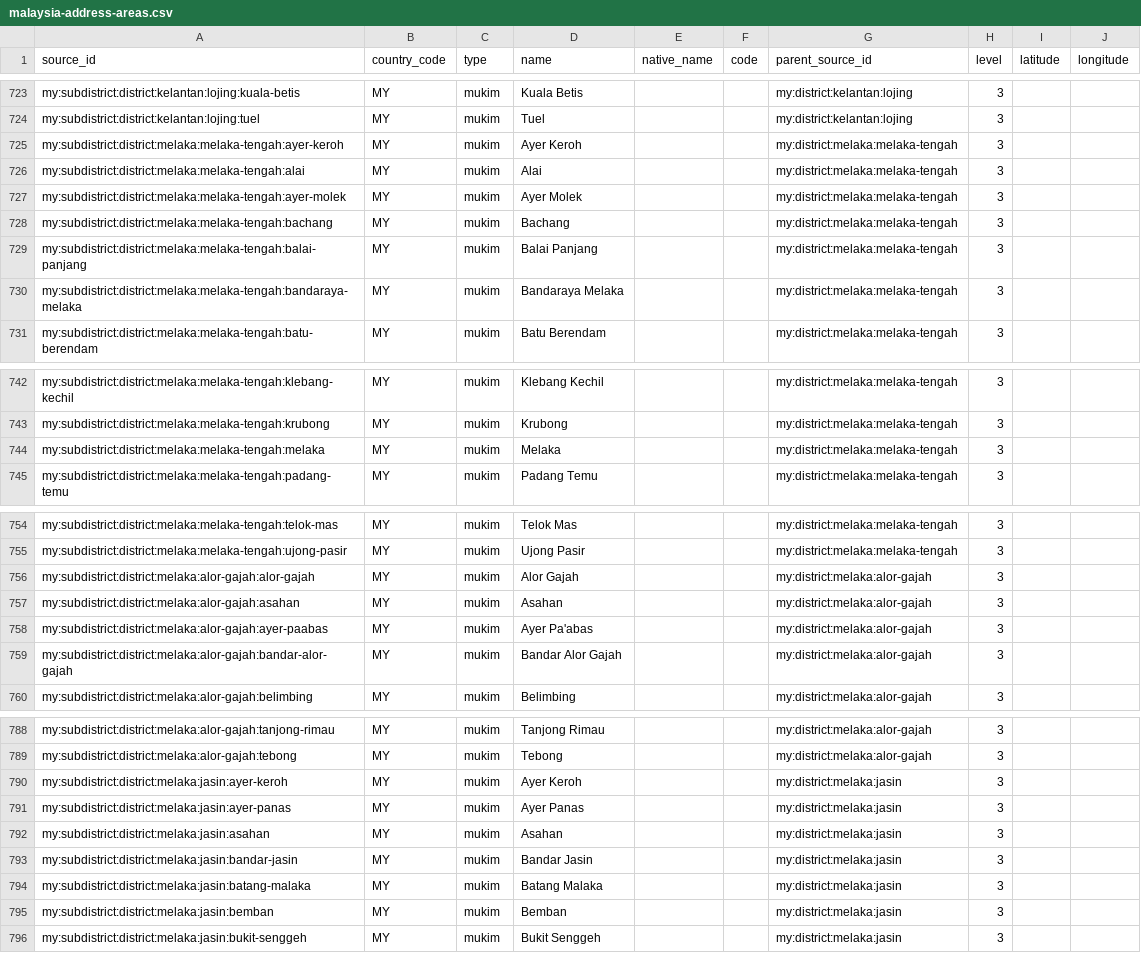
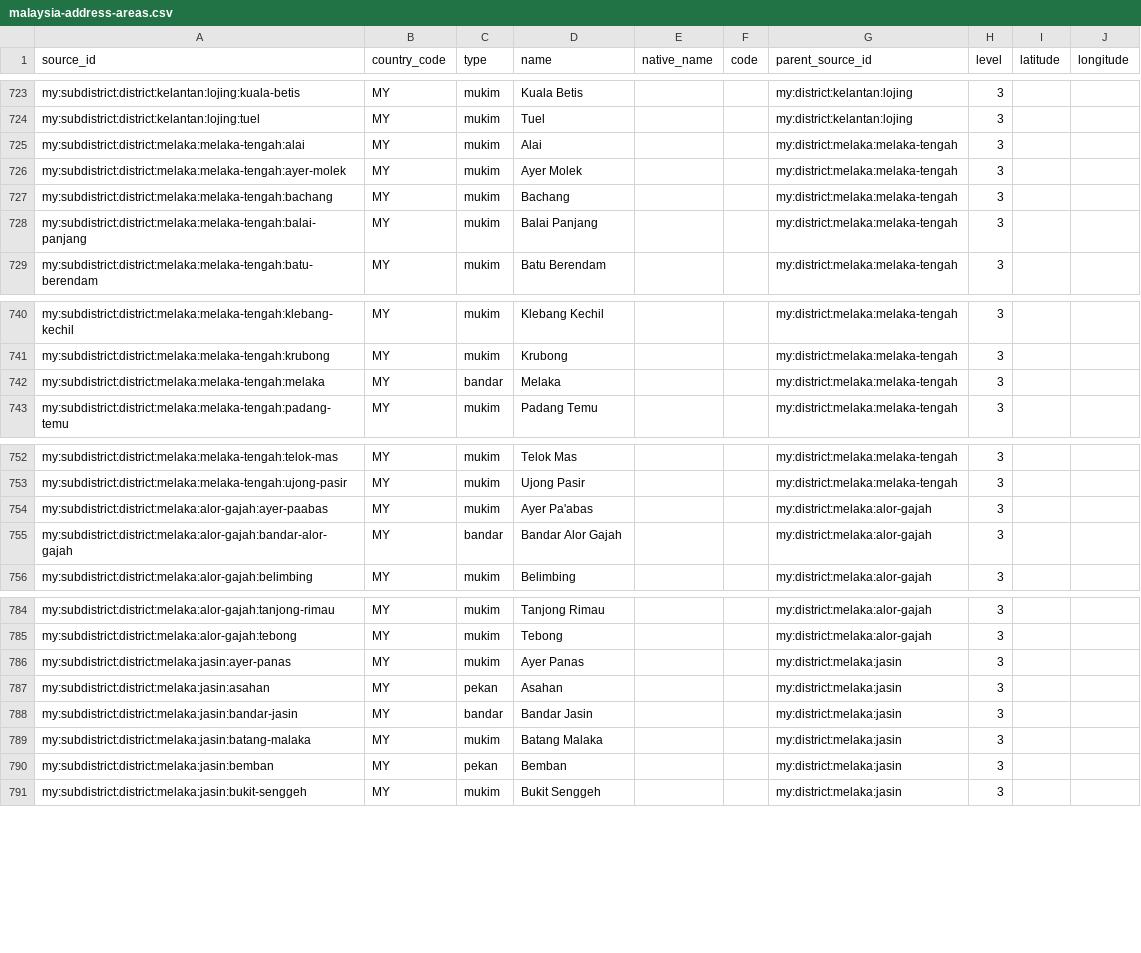
Before and after one commit to AIArmada/commerce, a CSV file: packages/addressing/resources/geography/malaysia-address-areas.csv, drawn as a sheet; only a part is shown, gaps mark what is left out.

Commit message:
MY truth: Melaka UPI audit - retypes, removals, mukim-wins dual rule
Diffed all Melaka subdivisions against the JUPEM UPI book. Retyped
to bandar: Melaka, Bandar Jasin, Bandar Alor Gajah. Retyped to
pekan: Asahan, Bemban. Removed: Bandaraya Melaka label, both Ayer
Keroh town rows (non-gazetted; 75450 remapped to district), the Alor
Gajah town duplicate, and the wrong-district Asahan row. Same-name
mukim/town duals keep the mukim row (town unlisted, missing entities
are not added). JUPEM Sungei spellings kept as alternatives; Sungai
Baru Tengah kept on 2004/2006 gazette evidence (UPI shortens it to
plain Sungei Baru).

```diff
--- a/packages/addressing/resources/geography/malaysia-address-areas.csv
+++ b/packages/addressing/resources/geography/malaysia-address-areas.csv
@@ -724,3 +724,2 @@ my:subdistrict:district:kelantan:lojing:kuala-betis,MY,mukim,Kuala Betis,,,my:di
 my:subdistrict:district:kelantan:lojing:tuel,MY,mukim,Tuel,,,my:district:kelantan:lojing,3,,
-my:subdistrict:district:melaka:melaka-tengah:ayer-keroh,MY,mukim,Ayer Keroh,,,my:district:melaka:melaka-tengah,3,,
 my:subdistrict:district:melaka:melaka-tengah:alai,MY,mukim,Alai,,,my:district:melaka:melaka-tengah,3,,
@@ -729,3 +728,2 @@ my:subdistrict:district:melaka:melaka-tengah:bachang,MY,mukim,Bachang,,,my:distr
 my:subdistrict:district:melaka:melaka-tengah:balai-panjang,MY,mukim,Balai Panjang,,,my:district:melaka:melaka-tengah,3,,
-my:subdistrict:district:melaka:melaka-tengah:bandaraya-melaka,MY,mukim,Bandaraya Melaka,,,my:district:melaka:melaka-tengah,3,,
 my:subdistrict:district:melaka:melaka-tengah:batu-berendam,MY,mukim,Batu Berendam,,,my:district:melaka:melaka-tengah,3,,
@@ -743,3 +741,3 @@ my:subdistrict:district:melaka:melaka-tengah:klebang-kechil,MY,mukim,Klebang Kec
 my:subdistrict:district:melaka:melaka-tengah:krubong,MY,mukim,Krubong,,,my:district:melaka:melaka-tengah,3,,
-my:subdistrict:district:melaka:melaka-tengah:melaka,MY,mukim,Melaka,,,my:district:melaka:melaka-tengah,3,,
+my:subdistrict:district:melaka:melaka-tengah:melaka,MY,bandar,Melaka,,,my:district:melaka:melaka-tengah,3,,
 my:subdistrict:district:melaka:melaka-tengah:padang-temu,MY,mukim,Padang Temu,,,my:district:melaka:melaka-tengah,3,,
@@ -755,6 +753,4 @@ my:subdistrict:district:melaka:melaka-tengah:telok-mas,MY,mukim,Telok Mas,,,my:d
 my:subdistrict:district:melaka:melaka-tengah:ujong-pasir,MY,mukim,Ujong Pasir,,,my:district:melaka:melaka-tengah,3,,
-my:subdistrict:district:melaka:alor-gajah:alor-gajah,MY,mukim,Alor Gajah,,,my:district:melaka:alor-gajah,3,,
-my:subdistrict:district:melaka:alor-gajah:asahan,MY,mukim,Asahan,,,my:district:melaka:alor-gajah,3,,
 my:subdistrict:district:melaka:alor-gajah:ayer-paabas,MY,mukim,Ayer Pa'abas,,,my:district:melaka:alor-gajah,3,,
-my:subdistrict:district:melaka:alor-gajah:bandar-alor-gajah,MY,mukim,Bandar Alor Gajah,,,my:district:melaka:alor-gajah,3,,
+my:subdistrict:district:melaka:alor-gajah:bandar-alor-gajah,MY,bandar,Bandar Alor Gajah,,,my:district:melaka:alor-gajah,3,,
 my:subdistrict:district:melaka:alor-gajah:belimbing,MY,mukim,Belimbing,,,my:district:melaka:alor-gajah,3,,
@@ -789,8 +785,7 @@ my:subdistrict:district:melaka:alor-gajah:tanjong-rimau,MY,mukim,Tanjong Rimau,,
 my:subdistrict:district:melaka:alor-gajah:tebong,MY,mukim,Tebong,,,my:district:melaka:alor-gajah,3,,
-my:subdistrict:district:melaka:jasin:ayer-keroh,MY,mukim,Ayer Keroh,,,my:district:melaka:jasin,3,,
 my:subdistrict:district:melaka:jasin:ayer-panas,MY,mukim,Ayer Panas,,,my:district:melaka:jasin,3,,
-my:subdistrict:district:melaka:jasin:asahan,MY,mukim,Asahan,,,my:district:melaka:jasin,3,,
-my:subdistrict:district:melaka:jasin:bandar-jasin,MY,mukim,Bandar Jasin,,,my:district:melaka:jasin,3,,
+my:subdistrict:district:melaka:jasin:asahan,MY,pekan,Asahan,,,my:district:melaka:jasin,3,,
+my:subdistrict:district:melaka:jasin:bandar-jasin,MY,bandar,Bandar Jasin,,,my:district:melaka:jasin,3,,
 my:subdistrict:district:melaka:jasin:batang-malaka,MY,mukim,Batang Malaka,,,my:district:melaka:jasin,3,,
-my:subdistrict:district:melaka:jasin:bemban,MY,mukim,Bemban,,,my:district:melaka:jasin,3,,
+my:subdistrict:district:melaka:jasin:bemban,MY,pekan,Bemban,,,my:district:melaka:jasin,3,,
 my:subdistrict:district:melaka:jasin:bukit-senggeh,MY,mukim,Bukit Senggeh,,,my:district:melaka:jasin,3,,
```
Also changed, not shown: packages/addressing/resources/geography/malaysia-postal-code-areas.csv, 4 other files.
